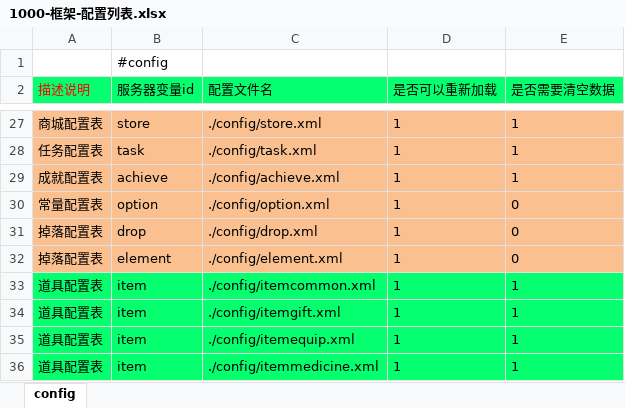
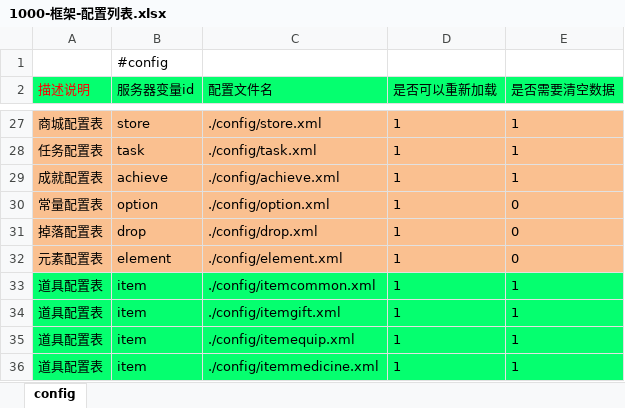
Before and after one commit to lori227/Fighter, an Excel workbook: Resource/excel/1000-框架-配置列表.xlsx, sheet config, drawn as a sheet; only a part is shown, gaps mark what is left out; values as stored, in another font and other column widths than the file's, no borders; the diff names each change by its address in the sheet, - before the commit and + after, or states it on an @@ line.

Commit message:
update resource by parse tool

```diff
--- a/Resource/excel/1000-框架-配置列表.xlsx (sheet config)
+++ b/Resource/excel/1000-框架-配置列表.xlsx (sheet config)
-A32 (描述说明): 掉落配置表
+A32 (描述说明): 元素配置表
```
Also changed, not shown: 2 other files.
